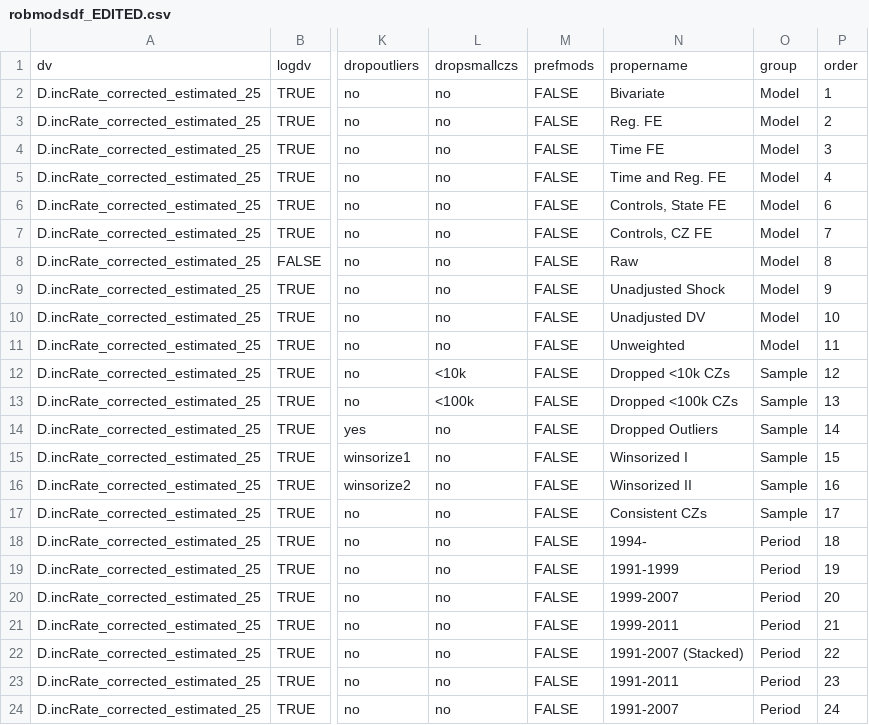
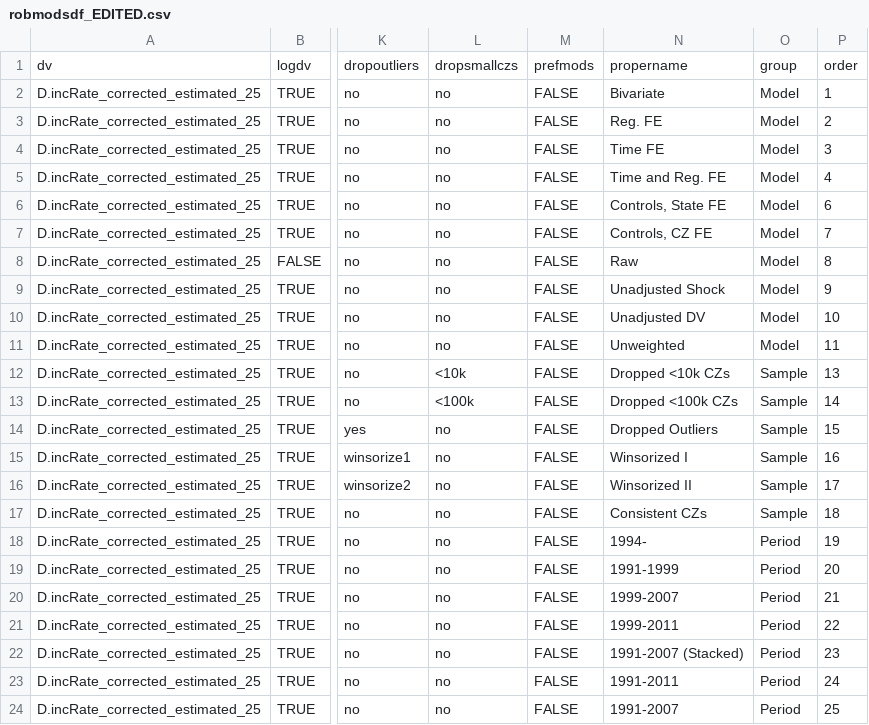
Before and after one commit to ausmani23/chinashock, a CSV file: meta/robmodsdf_EDITED.csv, drawn as a sheet; only a part is shown, gaps mark what is left out; the diff names each change by its address in the sheet, - before the commit and + after, or states it on an @@ line.

```diff
--- a/meta/robmodsdf_EDITED.csv
+++ b/meta/robmodsdf_EDITED.csv
-P12: 12
+P12: 13
-P13: 13
+P13: 14
-P14: 14
+P14: 15
-P15: 15
+P15: 16
-P16: 16
+P16: 17
-P17: 17
+P17: 18
-P18: 18
+P18: 19
-P19: 19
+P19: 20
-P20: 20
+P20: 21
-P21: 21
+P21: 22
-P22: 22
+P22: 23
-P23: 23
+P23: 24
-P24: 24
+P24: 25
```
Also changed, not shown: meta/prettyvars.csv, meta/robmodsdf_EDIT.csv, 12 other files.
